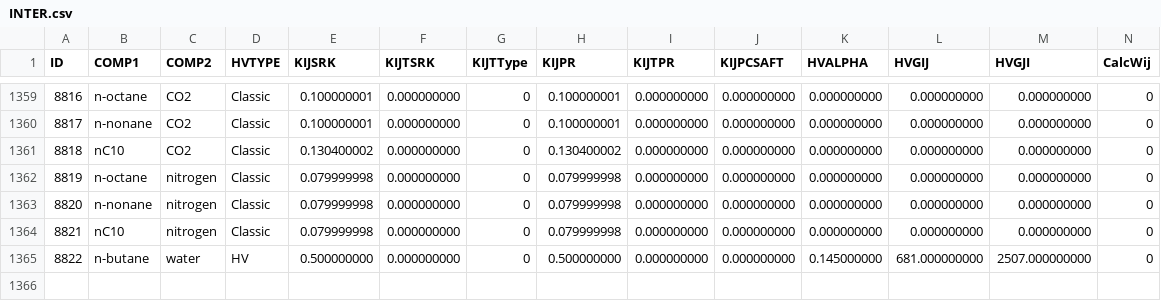
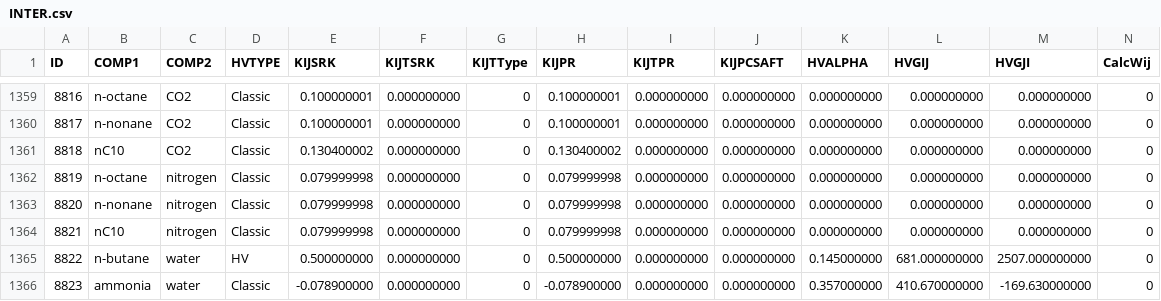
Before and after one commit to equinor/neqsim, a CSV file: src/main/resources/data/INTER.csv, drawn as a sheet; only a part is shown, gaps mark what is left out; rows hold the shown columns only; the diff names each change by its address in the sheet, - before the commit and + after, or states it on an @@ line.

```diff
--- a/src/main/resources/data/INTER.csv
+++ b/src/main/resources/data/INTER.csv
+row 1366: 8823 | ammonia | water | Classic | -0.078900000 | 0.000000000 | 0 | -0.078900000 | 0.000000000 | 0.000000000 | 0.357000000 | 410.670000000 | -169.630000000 | 0
```
Also changed, not shown: src/main/resources/data/COMP.csv, 1 other file.
